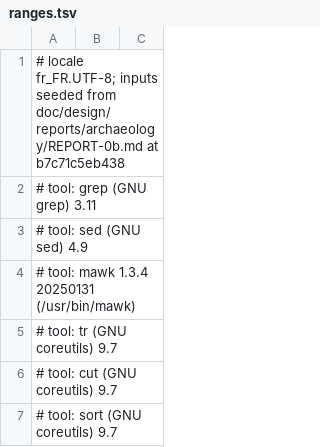
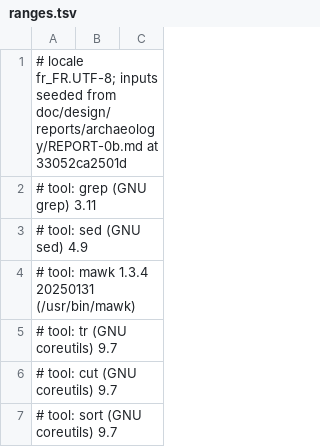
Before and after one commit to HadronycheAudio/medianet, a TSV file: hadronyche-tools/data/family002/ranges.tsv, drawn as a sheet; only a part is shown.

```diff
--- a/hadronyche-tools/data/family002/ranges.tsv
+++ b/hadronyche-tools/data/family002/ranges.tsv
@@ -1,2 +1,2 @@
-# locale fr_FR.UTF-8; inputs seeded from doc/design/reports/archaeology/REPORT-0b.md at b7c71c5eb438
+# locale fr_FR.UTF-8; inputs seeded from doc/design/reports/archaeology/REPORT-0b.md at 33052ca2501d
 # tool: grep (GNU grep) 3.11
```
Also changed, not shown: hadronyche-tools/data/family002/chars.tsv, 10 other files.
